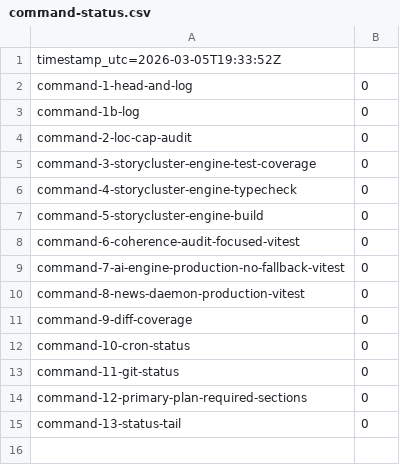
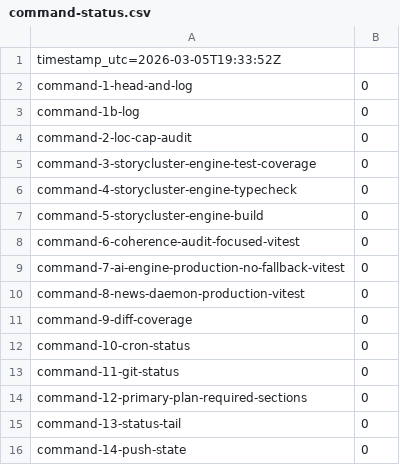
Before and after one commit to CarbonCasteInc/VHC, a CSV file: docs/reports/evidence/storycluster/program/2026-03-05T1933Z/command-status.csv, drawn as a sheet.

Commit message:
docs(storycluster): pin slice3 push-state evidence

```diff
--- a/docs/reports/evidence/storycluster/program/2026-03-05T1933Z/command-status.csv
+++ b/docs/reports/evidence/storycluster/program/2026-03-05T1933Z/command-status.csv
@@ -15 +15,2 @@ command-12-primary-plan-required-sections,0
 command-13-status-tail,0
+command-14-push-state,0
```
Also changed, not shown: 4 other files.
